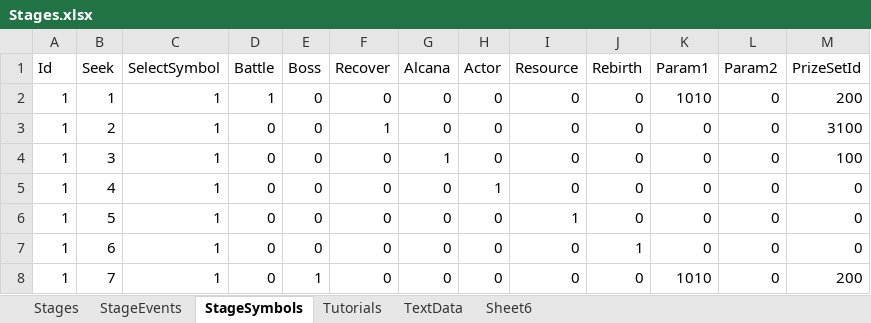
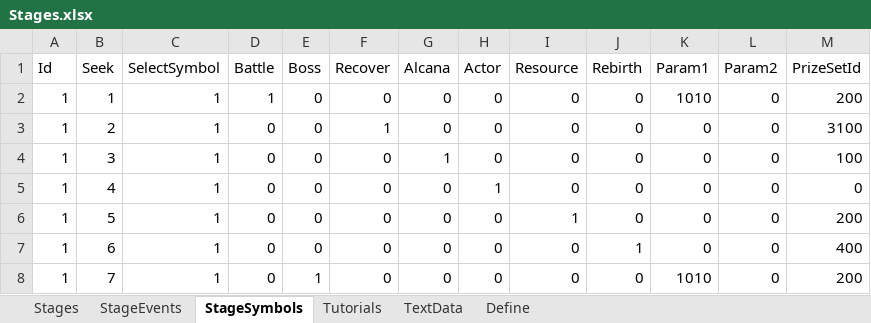
Before and after one commit to seedsclaft/unity, an Excel workbook: Assets/Data/Stages.xlsx, sheet StageSymbols, drawn as a sheet; values as stored, in another font and other column widths than the file's, no borders; the diff names each change by its address in the sheet, - before the commit and + after, or states it on an @@ line.

```diff
--- a/Assets/Data/Stages.xlsx (sheet StageSymbols)
+++ b/Assets/Data/Stages.xlsx (sheet StageSymbols)
-sheet tab: Sheet6
+sheet tab: Define
-M6 (PrizeSetId): 0
+M6 (PrizeSetId): 200
-M7 (PrizeSetId): 0
+M7 (PrizeSetId): 400
```
Also changed, not shown: sheet Stages, sheet TextData, Assets/Data/PrizeSets.xlsx, Assets/Data/System.xlsx, 29 other files.
